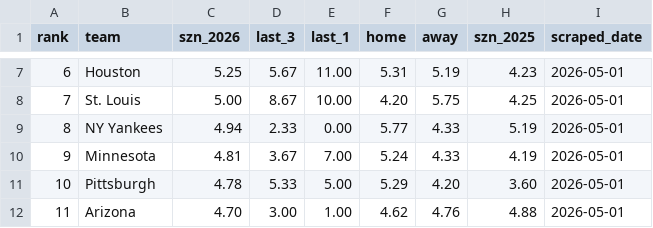
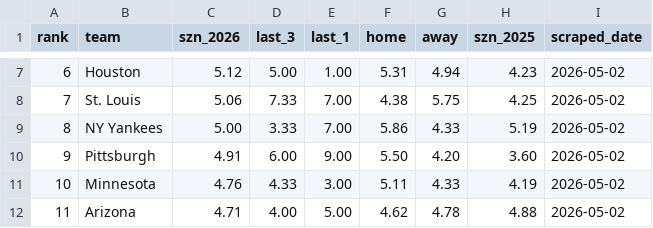
Before and after one commit to Prebzo8/MLB-BATTING-STATS-2026, a CSV file: _RPG.csv, drawn as a sheet; only a part is shown, gaps mark what is left out; the diff covers the shown part only.

Commit message:
Update RPG data 2026-05-02

```diff
--- a/_RPG.csv
+++ b/_RPG.csv
@@ -7,6 +7,6 @@ rank,team,szn_2026,last_3,last_1,home,away,szn_2025,scraped_date
-6,Houston,5.25,5.67,11.00,5.31,5.19,4.23,2026-05-01
-7,St. Louis,5.00,8.67,10.00,4.20,5.75,4.25,2026-05-01
-8,NY Yankees,4.94,2.33,0.00,5.77,4.33,5.19,2026-05-01
-9,Minnesota,4.81,3.67,7.00,5.24,4.33,4.19,2026-05-01
-10,Pittsburgh,4.78,5.33,5.00,5.29,4.20,3.60,2026-05-01
-11,Arizona,4.70,3.00,1.00,4.62,4.76,4.88,2026-05-01
+6,Houston,5.12,5.00,1.00,5.31,4.94,4.23,2026-05-02
+7,St. Louis,5.06,7.33,7.00,4.38,5.75,4.25,2026-05-02
+8,NY Yankees,5.00,3.33,7.00,5.86,4.33,5.19,2026-05-02
+9,Pittsburgh,4.91,6.00,9.00,5.50,4.20,3.60,2026-05-02
+10,Minnesota,4.76,4.33,3.00,5.11,4.33,4.19,2026-05-02
+11,Arizona,4.71,4.00,5.00,4.62,4.78,4.88,2026-05-02
```
Also changed, not shown: 144 edited cells elsewhere in this file.
